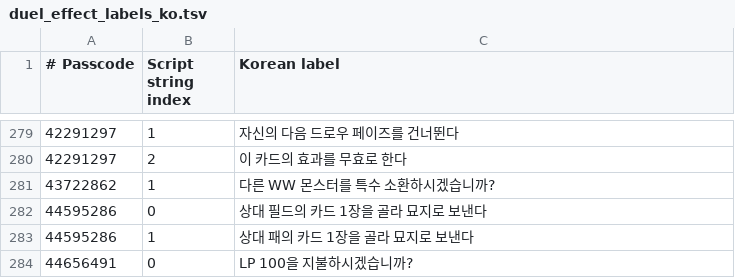
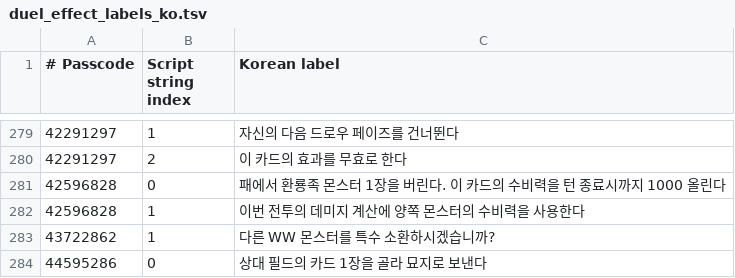
Before and after one commit to yjmjeminq/ygo-portable-unity, a TSV file: Assets/StreamingAssets/duel_effect_labels_ko.tsv, drawn as a sheet; only a part is shown, gaps mark what is left out; the shorter side is filled out with more unchanged rows.

Commit message:
Show the actual stats used in duel battle calculations

```diff
--- a/Assets/StreamingAssets/duel_effect_labels_ko.tsv
+++ b/Assets/StreamingAssets/duel_effect_labels_ko.tsv
@@ -280,2 +280,4 @@
 42291297	2	이 카드의 효과를 무효로 한다
+42596828	0	패에서 환룡족 몬스터 1장을 버린다. 이 카드의 수비력을 턴 종료시까지 1000 올린다
+42596828	1	이번 전투의 데미지 계산에 양쪽 몬스터의 수비력을 사용한다
 43722862	1	다른 WW 몬스터를 특수 소환하시겠습니까?
```
Also changed, not shown: 9 other files.
